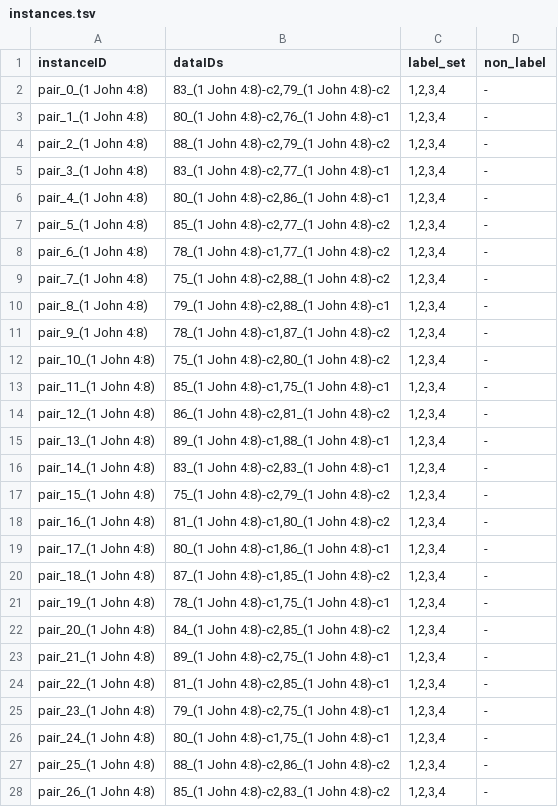
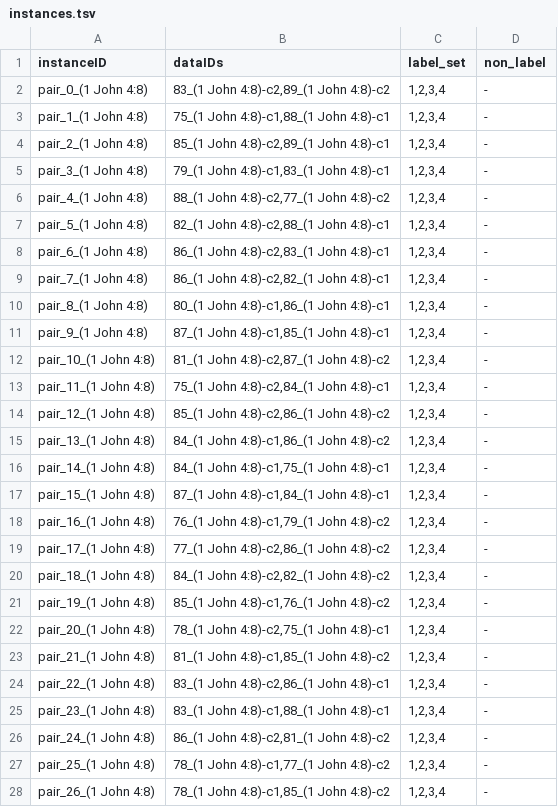
Before and after one commit to FrancescoPeriti/TRoTR, a TSV file: TRoTR/data/(1 John 4 8)/instances.tsv, drawn as a sheet; only a part is shown; the diff covers the shown part only.

```diff
--- a/TRoTR/data/(1 John 4 8)/instances.tsv
+++ b/TRoTR/data/(1 John 4 8)/instances.tsv
@@ -1,28 +1,28 @@
 instanceID	dataIDs	label_set	non_label
-pair_0_(1 John 4:8)	83_(1 John 4:8)-c2,79_(1 John 4:8)-c2	1,2,3,4	-
-pair_1_(1 John 4:8)	80_(1 John 4:8)-c2,76_(1 John 4:8)-c1	1,2,3,4	-
-pair_2_(1 John 4:8)	88_(1 John 4:8)-c2,79_(1 John 4:8)-c2	1,2,3,4	-
-pair_3_(1 John 4:8)	83_(1 John 4:8)-c2,77_(1 John 4:8)-c1	1,2,3,4	-
-pair_4_(1 John 4:8)	80_(1 John 4:8)-c2,86_(1 John 4:8)-c1	1,2,3,4	-
-pair_5_(1 John 4:8)	85_(1 John 4:8)-c2,77_(1 John 4:8)-c2	1,2,3,4	-
-pair_6_(1 John 4:8)	78_(1 John 4:8)-c1,77_(1 John 4:8)-c2	1,2,3,4	-
-pair_7_(1 John 4:8)	75_(1 John 4:8)-c2,88_(1 John 4:8)-c2	1,2,3,4	-
-pair_8_(1 John 4:8)	79_(1 John 4:8)-c2,88_(1 John 4:8)-c1	1,2,3,4	-
-pair_9_(1 John 4:8)	78_(1 John 4:8)-c1,87_(1 John 4:8)-c2	1,2,3,4	-
-pair_10_(1 John 4:8)	75_(1 John 4:8)-c2,80_(1 John 4:8)-c2	1,2,3,4	-
-pair_11_(1 John 4:8)	85_(1 John 4:8)-c1,75_(1 John 4:8)-c1	1,2,3,4	-
-pair_12_(1 John 4:8)	86_(1 John 4:8)-c2,81_(1 John 4:8)-c2	1,2,3,4	-
-pair_13_(1 John 4:8)	89_(1 John 4:8)-c1,88_(1 John 4:8)-c1	1,2,3,4	-
-pair_14_(1 John 4:8)	83_(1 John 4:8)-c2,83_(1 John 4:8)-c1	1,2,3,4	-
-pair_15_(1 John 4:8)	75_(1 John 4:8)-c2,79_(1 John 4:8)-c2	1,2,3,4	-
-pair_16_(1 John 4:8)	81_(1 John 4:8)-c1,80_(1 John 4:8)-c2	1,2,3,4	-
-pair_17_(1 John 4:8)	80_(1 John 4:8)-c1,86_(1 John 4:8)-c1	1,2,3,4	-
-pair_18_(1 John 4:8)	87_(1 John 4:8)-c1,85_(1 John 4:8)-c2	1,2,3,4	-
-pair_19_(1 John 4:8)	78_(1 John 4:8)-c1,75_(1 John 4:8)-c1	1,2,3,4	-
-pair_20_(1 John 4:8)	84_(1 John 4:8)-c2,85_(1 John 4:8)-c2	1,2,3,4	-
-pair_21_(1 John 4:8)	89_(1 John 4:8)-c2,75_(1 John 4:8)-c1	1,2,3,4	-
-pair_22_(1 John 4:8)	81_(1 John 4:8)-c2,85_(1 John 4:8)-c1	1,2,3,4	-
-pair_23_(1 John 4:8)	79_(1 John 4:8)-c2,75_(1 John 4:8)-c1	1,2,3,4	-
-pair_24_(1 John 4:8)	80_(1 John 4:8)-c1,75_(1 John 4:8)-c1	1,2,3,4	-
-pair_25_(1 John 4:8)	88_(1 John 4:8)-c2,86_(1 John 4:8)-c2	1,2,3,4	-
-pair_26_(1 John 4:8)	85_(1 John 4:8)-c2,83_(1 John 4:8)-c2	1,2,3,4	-
+pair_0_(1 John 4:8)	83_(1 John 4:8)-c2,89_(1 John 4:8)-c2	1,2,3,4	-
+pair_1_(1 John 4:8)	75_(1 John 4:8)-c1,88_(1 John 4:8)-c1	1,2,3,4	-
+pair_2_(1 John 4:8)	85_(1 John 4:8)-c2,89_(1 John 4:8)-c1	1,2,3,4	-
+pair_3_(1 John 4:8)	79_(1 John 4:8)-c1,83_(1 John 4:8)-c1	1,2,3,4	-
+pair_4_(1 John 4:8)	88_(1 John 4:8)-c2,77_(1 John 4:8)-c2	1,2,3,4	-
+pair_5_(1 John 4:8)	82_(1 John 4:8)-c2,88_(1 John 4:8)-c1	1,2,3,4	-
+pair_6_(1 John 4:8)	86_(1 John 4:8)-c2,83_(1 John 4:8)-c1	1,2,3,4	-
+pair_7_(1 John 4:8)	86_(1 John 4:8)-c2,82_(1 John 4:8)-c1	1,2,3,4	-
+pair_8_(1 John 4:8)	80_(1 John 4:8)-c1,86_(1 John 4:8)-c1	1,2,3,4	-
+pair_9_(1 John 4:8)	87_(1 John 4:8)-c1,85_(1 John 4:8)-c1	1,2,3,4	-
+pair_10_(1 John 4:8)	81_(1 John 4:8)-c2,87_(1 John 4:8)-c2	1,2,3,4	-
+pair_11_(1 John 4:8)	75_(1 John 4:8)-c2,84_(1 John 4:8)-c1	1,2,3,4	-
+pair_12_(1 John 4:8)	85_(1 John 4:8)-c2,86_(1 John 4:8)-c2	1,2,3,4	-
+pair_13_(1 John 4:8)	84_(1 John 4:8)-c1,86_(1 John 4:8)-c2	1,2,3,4	-
+pair_14_(1 John 4:8)	84_(1 John 4:8)-c1,75_(1 John 4:8)-c1	1,2,3,4	-
+pair_15_(1 John 4:8)	87_(1 John 4:8)-c1,84_(1 John 4:8)-c1	1,2,3,4	-
+pair_16_(1 John 4:8)	76_(1 John 4:8)-c1,79_(1 John 4:8)-c2	1,2,3,4	-
+pair_17_(1 John 4:8)	77_(1 John 4:8)-c2,86_(1 John 4:8)-c2	1,2,3,4	-
+pair_18_(1 John 4:8)	84_(1 John 4:8)-c2,82_(1 John 4:8)-c2	1,2,3,4	-
+pair_19_(1 John 4:8)	85_(1 John 4:8)-c1,76_(1 John 4:8)-c2	1,2,3,4	-
+pair_20_(1 John 4:8)	78_(1 John 4:8)-c2,75_(1 John 4:8)-c1	1,2,3,4	-
+pair_21_(1 John 4:8)	81_(1 John 4:8)-c1,85_(1 John 4:8)-c2	1,2,3,4	-
+pair_22_(1 John 4:8)	83_(1 John 4:8)-c2,86_(1 John 4:8)-c1	1,2,3,4	-
+pair_23_(1 John 4:8)	83_(1 John 4:8)-c1,88_(1 John 4:8)-c1	1,2,3,4	-
+pair_24_(1 John 4:8)	86_(1 John 4:8)-c2,81_(1 John 4:8)-c2	1,2,3,4	-
+pair_25_(1 John 4:8)	78_(1 John 4:8)-c1,77_(1 John 4:8)-c2	1,2,3,4	-
+pair_26_(1 John 4:8)	78_(1 John 4:8)-c1,85_(1 John 4:8)-c2	1,2,3,4	-
```
Also changed, not shown: 123 edited cells elsewhere in this file, TRoTR/data/(1 Corinthians 13 4)/instances.tsv, TRoTR/data/(1 Samuel 16 7)/instances.tsv, 56 other files.
